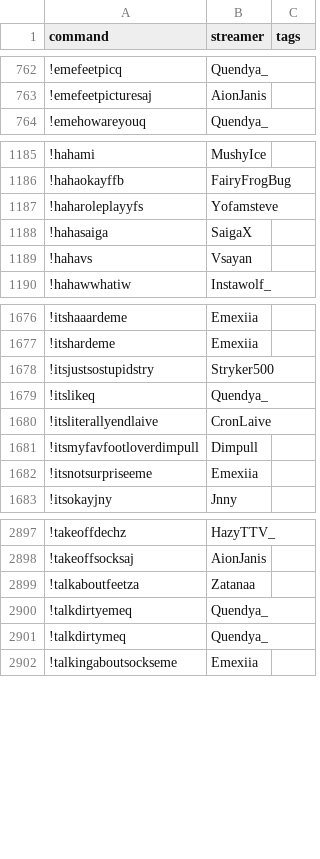
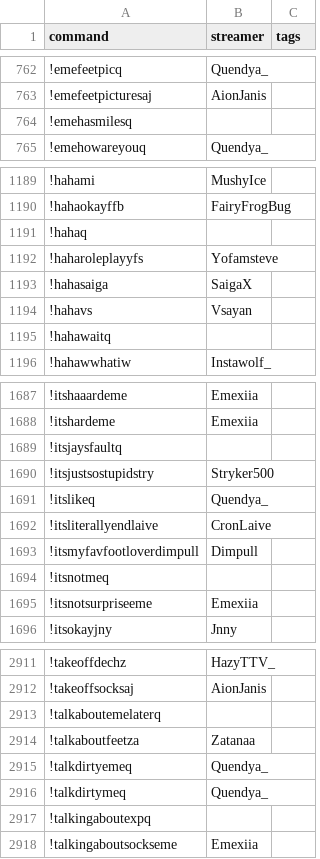
Before and after one commit to aionjanis/aionjanis.github.io, a CSV file: commands.csv, drawn as a sheet; only a part is shown, gaps mark what is left out; the diff covers the shown part only.

Commit message:
Update commands.csv (2026-07-08T12:29:25.495Z)

```diff
--- a/commands.csv
+++ b/commands.csv
@@ -763,2 +763,3 @@ command,streamer,tags
 !emefeetpicturesaj,AionJanis,
+!emehasmilesq,,
 !emehowareyouq,Quendya_,
@@ -1186,2 +1190,3 @@ command,streamer,tags
 !hahaokayffb,FairyFrogBug,
+!hahaq,,
 !haharoleplayyfs,Yofamsteve,
@@ -1189,2 +1194,3 @@ command,streamer,tags
 !hahavs,Vsayan,
+!hahawaitq,,
 !hahawwhatiw,Instawolf_,
@@ -1677,2 +1688,3 @@ command,streamer,tags
 !itshardeme,Emexiia,
+!itsjaysfaultq,,
 !itsjustsostupidstry,Stryker500,
@@ -1681,2 +1693,3 @@ command,streamer,tags
 !itsmyfavfootloverdimpull,Dimpull,
+!itsnotmeq,,
 !itsnotsurpriseeme,Emexiia,
@@ -2898,2 +2912,3 @@ command,streamer,tags
 !takeoffsocksaj,AionJanis,
+!talkaboutemelaterq,,
 !talkaboutfeetza,Zatanaa,
@@ -2901,2 +2916,3 @@ command,streamer,tags
 !talkdirtymeq,Quendya_,
+!talkingaboutexpq,,
 !talkingaboutsockseme,Emexiia,
```
Also changed, not shown: 12 added rows elsewhere in this file.
